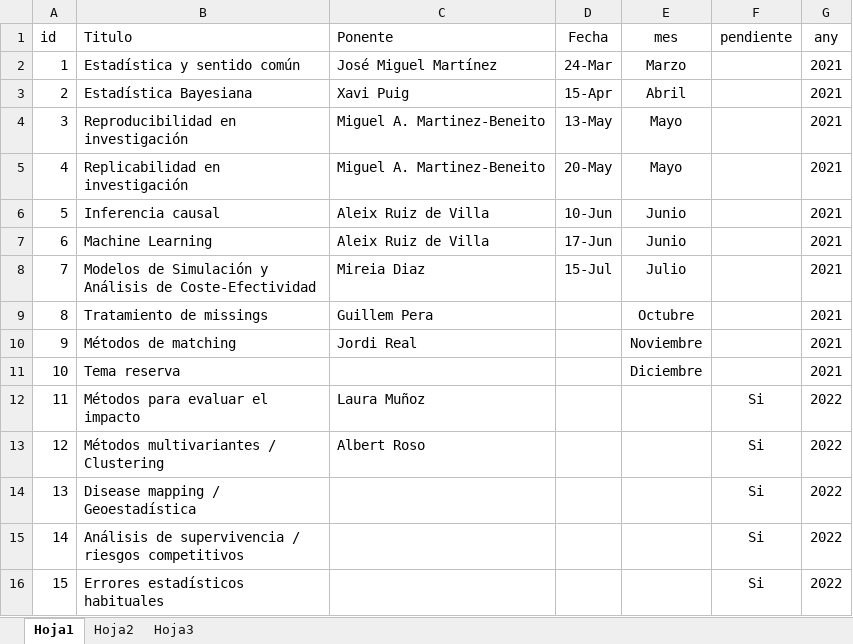
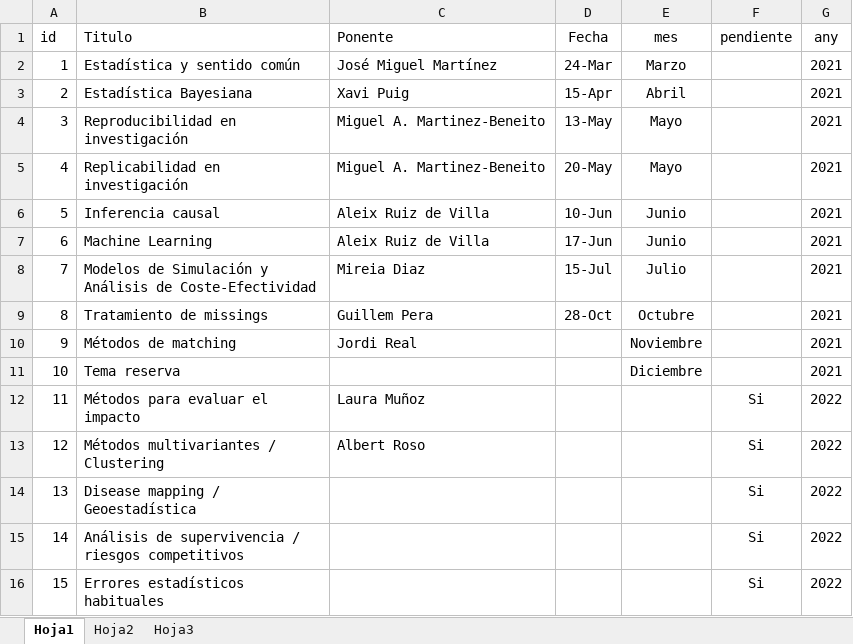
Before and after one commit to jrealgatius/SessionesMetodo, an Excel workbook: programa.xlsx, sheet Hoja1, drawn as a sheet; values as stored, in another font and other column widths than the file's, no borders; the diff names each change by its address in the sheet, - before the commit and + after, or states it on an @@ line.

Commit message:
Actualització programa

```diff
--- a/programa.xlsx (sheet Hoja1)
+++ b/programa.xlsx (sheet Hoja1)
-D9 (Fecha): (empty)
+D9 (Fecha): 28-Oct
```
Also changed, not shown: 1 other file.
